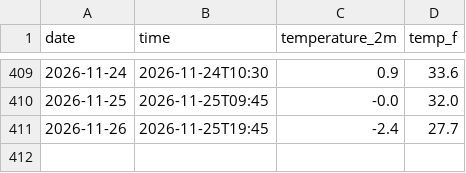
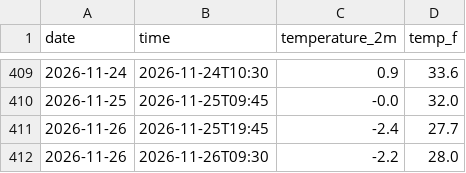
Before and after one commit to TH1741/Weather-Tracker, a CSV file: daily_log.csv, drawn as a sheet; only a part is shown, gaps mark what is left out.

```diff
--- a/daily_log.csv
+++ b/daily_log.csv
@@ -411 +411,2 @@ date,time,temperature_2m,temp_f
 2026-11-26,2026-11-25T19:45,-2.4,27.7
+2026-11-26,2026-11-26T09:30,-2.2,28.0
```
Also changed, not shown: 2 other files.
